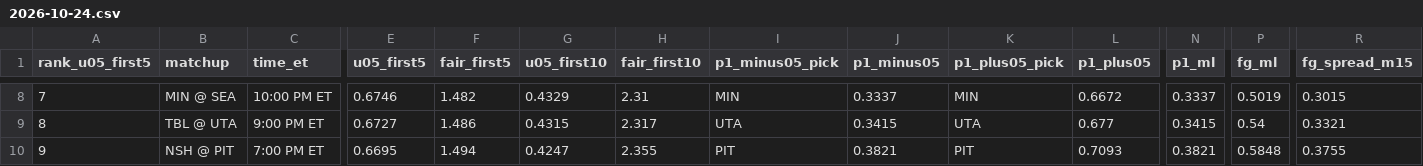
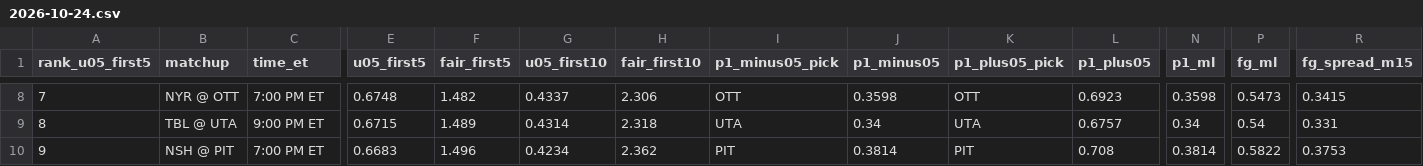
Before and after one commit to Moneyg604/nhl-early-goal, a CSV file: docs/days/2026-10-24.csv, drawn as a sheet; only a part is shown, gaps mark what is left out; the diff covers the shown part only; the diff names each change by its address in the sheet, - before the commit and + after, or states it on an @@ line.

```diff
--- a/docs/days/2026-10-24.csv
+++ b/docs/days/2026-10-24.csv
-B8 (matchup): MIN @ SEA
+B8 (matchup): NYR @ OTT
-C8 (time_et): 10:00 PM ET
+C8 (time_et): 7:00 PM ET
-E8 (u05_first5): 0.6746
+E8 (u05_first5): 0.6748
-G8 (u05_first10): 0.4329
+G8 (u05_first10): 0.4337
-H8 (fair_first10): 2.31
+H8 (fair_first10): 2.306
-I8 (p1_minus05_pick): MIN
+I8 (p1_minus05_pick): OTT
-J8 (p1_minus05): 0.3337
+J8 (p1_minus05): 0.3598
-K8 (p1_plus05_pick): MIN
+K8 (p1_plus05_pick): OTT
-L8 (p1_plus05): 0.6672
+L8 (p1_plus05): 0.6923
-N8 (p1_ml): 0.3337
+N8 (p1_ml): 0.3598
-P8 (fg_ml): 0.5019
+P8 (fg_ml): 0.5473
-R8 (fg_spread_m15): 0.3015
+R8 (fg_spread_m15): 0.3415
-E9 (u05_first5): 0.6727
+E9 (u05_first5): 0.6715
-F9 (fair_first5): 1.486
+F9 (fair_first5): 1.489
-G9 (u05_first10): 0.4315
+G9 (u05_first10): 0.4314
-H9 (fair_first10): 2.317
+H9 (fair_first10): 2.318
-J9 (p1_minus05): 0.3415
+J9 (p1_minus05): 0.34
-L9 (p1_plus05): 0.677
+L9 (p1_plus05): 0.6757
-N9 (p1_ml): 0.3415
+N9 (p1_ml): 0.34
-R9 (fg_spread_m15): 0.3321
+R9 (fg_spread_m15): 0.331
-E10 (u05_first5): 0.6695
+E10 (u05_first5): 0.6683
-F10 (fair_first5): 1.494
+F10 (fair_first5): 1.496
-G10 (u05_first10): 0.4247
+G10 (u05_first10): 0.4234
-H10 (fair_first10): 2.355
+H10 (fair_first10): 2.362
-J10 (p1_minus05): 0.3821
+J10 (p1_minus05): 0.3814
-L10 (p1_plus05): 0.7093
+L10 (p1_plus05): 0.708
-N10 (p1_ml): 0.3821
+N10 (p1_ml): 0.3814
-P10 (fg_ml): 0.5848
+P10 (fg_ml): 0.5822
-R10 (fg_spread_m15): 0.3755
+R10 (fg_spread_m15): 0.3753
```
Also changed, not shown: 136 edited cells elsewhere in this file, docs/days/2026-10-22.csv, docs/days/2026-10-23.csv, 36 other files.
